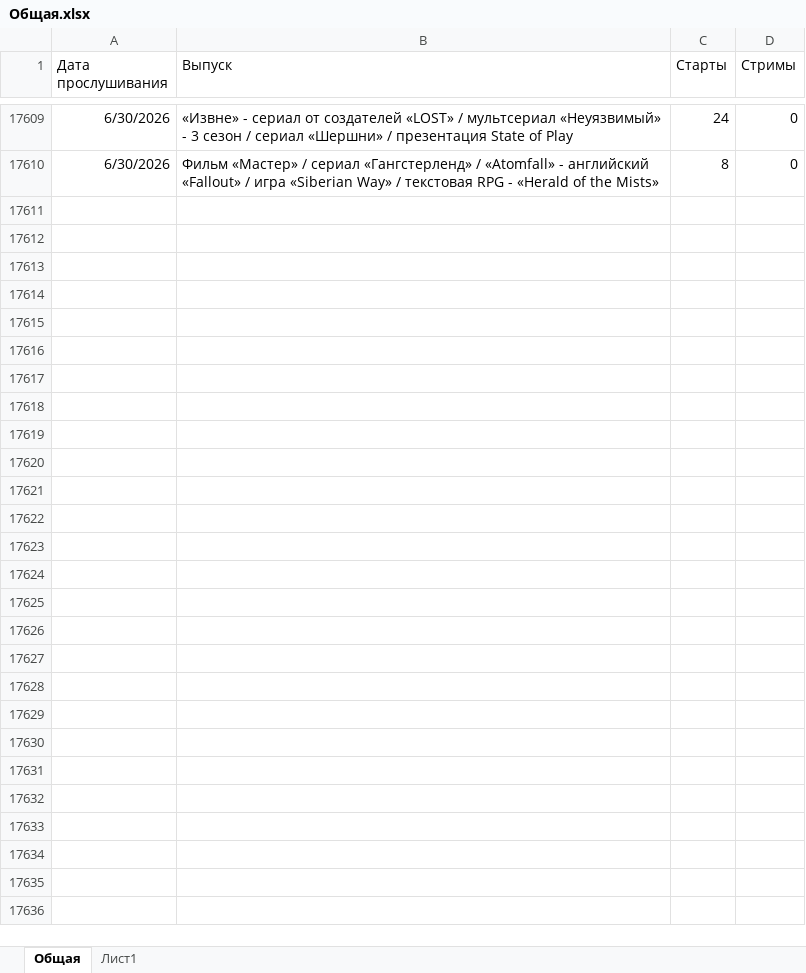
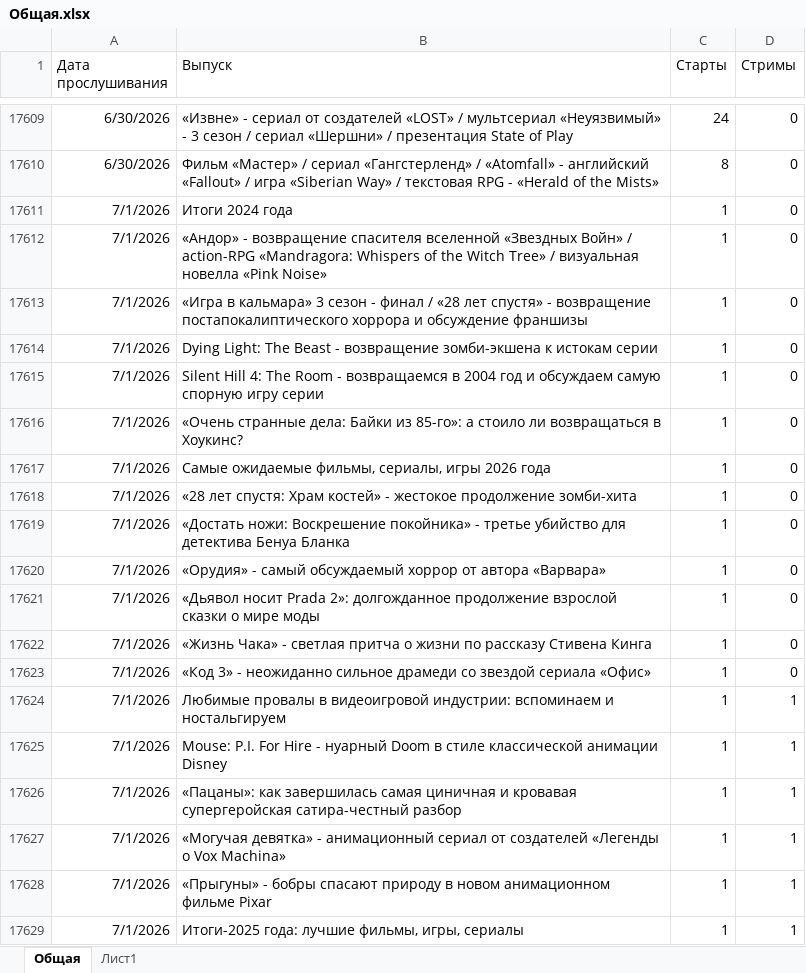
Before and after one commit to xXxRogovxXx/podcast-dashboard, an Excel workbook: Общая.xlsx, sheet Общая, drawn as a sheet; only a part is shown, gaps mark what is left out; values as stored, in another font and other column widths than the file's, no borders; table styles not drawn; the diff covers the shown part only; the diff names each change by its address in the sheet, - before the commit and + after, or states it on an @@ line.

Commit message:
New "Общая"

```diff
--- a/Общая.xlsx (sheet Общая)
+++ b/Общая.xlsx (sheet Общая)
+row 17611: 7/1/2026 | Итоги 2024 года | 1 | 0
+row 17612: 7/1/2026 | «Андор» - возвращение спасителя вселенной «Звездных Войн» / action-RPG «Mandragora: Whispers of the Witch Tree» / визуальная новелла «Pink Noise» | 1 | 0
+row 17613: 7/1/2026 | «Игра в кальмара» 3 сезон - финал / «28 лет спустя» - возвращение постапокалиптического хоррора и обсуждение франшизы | 1 | 0
+row 17614: 7/1/2026 | Dying Light: The Beast - возвращение зомби-экшена к истокам серии | 1 | 0
+row 17615: 7/1/2026 | Silent Hill 4: The Room - возвращаемся в 2004 год и обсуждаем самую спорную игру серии | 1 | 0
+row 17616: 7/1/2026 | «Очень странные дела: Байки из 85-го»: а стоило ли возвращаться в Хоукинс? | 1 | 0
+row 17617: 7/1/2026 | Самые ожидаемые фильмы, сериалы, игры 2026 года | 1 | 0
+row 17618: 7/1/2026 | «28 лет спустя: Храм костей» - жестокое продолжение зомби-хита | 1 | 0
+row 17619: 7/1/2026 | «Достать ножи: Воскрешение покойника» - третье убийство для детектива Бенуа Бланка | 1 | 0
+row 17620: 7/1/2026 | «Орудия» - самый обсуждаемый хоррор от автора «Варвара» | 1 | 0
+row 17621: 7/1/2026 | «Дьявол носит Prada 2»: долгожданное продолжение взрослой сказки о мире моды | 1 | 0
+row 17622: 7/1/2026 | «Жизнь Чака» - светлая притча о жизни по рассказу Стивена Кинга | 1 | 0
+row 17623: 7/1/2026 | «Код 3» - неожиданно сильное драмеди со звездой сериала «Офис» | 1 | 0
+row 17624: 7/1/2026 | Любимые провалы в видеоигровой индустрии: вспоминаем и ностальгируем | 1 | 1
+row 17625: 7/1/2026 | Mouse: P.I. For Hire - нуарный Doom в стиле классической анимации Disney | 1 | 1
+row 17626: 7/1/2026 | «Пацаны»: как завершилась самая циничная и кровавая супергеройская сатира-честный разбор | 1 | 1
+row 17627: 7/1/2026 | «Могучая девятка» - анимационный сериал от создателей «Легенды о Vox Machina» | 1 | 1
+row 17628: 7/1/2026 | «Прыгуны» - бобры спасают природу в новом анимационном фильме Pixar | 1 | 1
+row 17629: 7/1/2026 | Итоги-2025 года: лучшие фильмы, игры, сериалы | 1 | 1
```
Also changed, not shown: 112 added rows and 66 moved rows elsewhere in this sheet.
